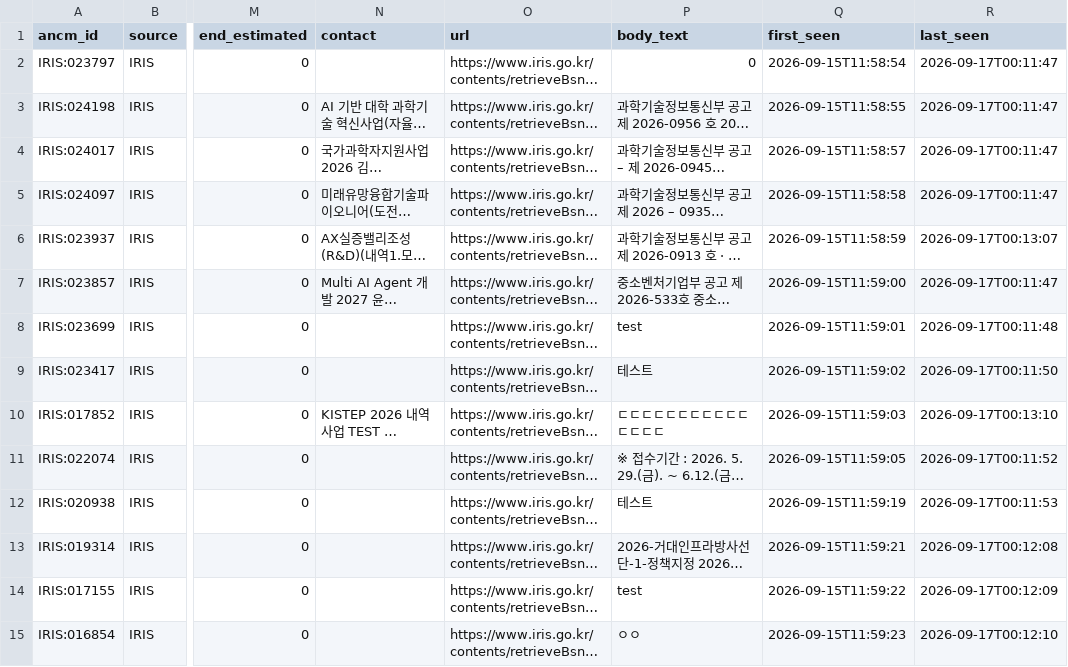
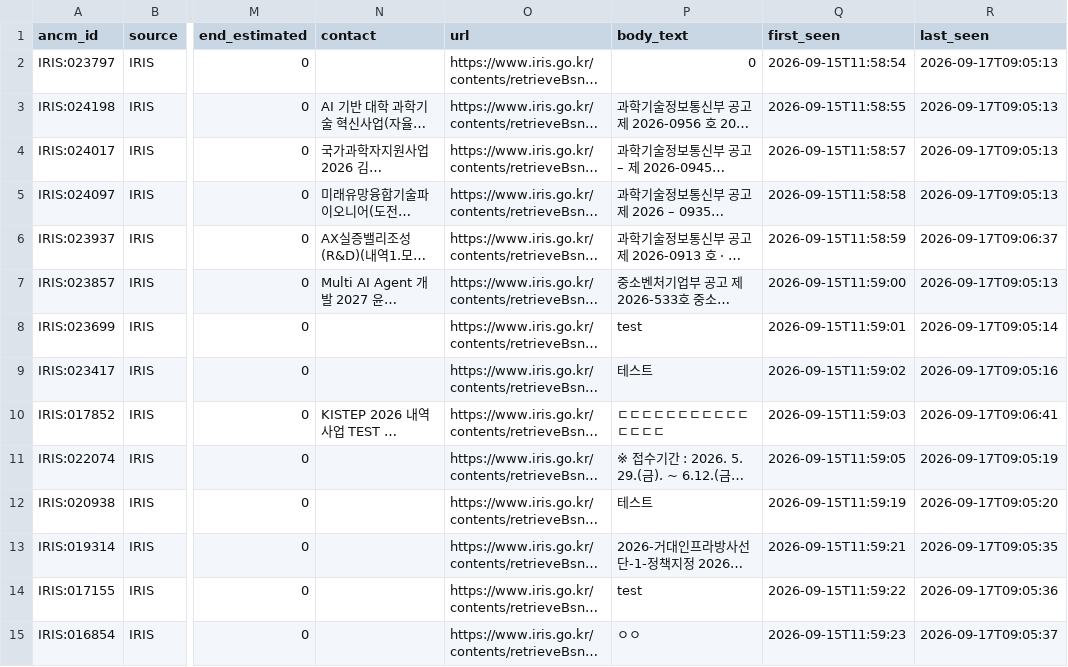
Before and after one commit to jinlee-crypto/grant-data, a CSV file: data/notices.csv, drawn as a sheet; only a part is shown, gaps mark what is left out; long unchanged cells end in …; the diff covers the shown part only; the diff names each change by its address in the sheet, - before the commit and + after, or states it on an @@ line.

```diff
--- a/data/notices.csv
+++ b/data/notices.csv
-R2:R5 (last_seen): 2026-09-17T00:11:47
+R2:R5 (last_seen): 2026-09-17T09:05:13
-R6 (last_seen): 2026-09-17T00:13:07
+R6 (last_seen): 2026-09-17T09:06:37
-R7 (last_seen): 2026-09-17T00:11:47
+R7 (last_seen): 2026-09-17T09:05:13
-R8 (last_seen): 2026-09-17T00:11:48
+R8 (last_seen): 2026-09-17T09:05:14
-R9 (last_seen): 2026-09-17T00:11:50
+R9 (last_seen): 2026-09-17T09:05:16
-R10 (last_seen): 2026-09-17T00:13:10
+R10 (last_seen): 2026-09-17T09:06:41
-R11 (last_seen): 2026-09-17T00:11:52
+R11 (last_seen): 2026-09-17T09:05:19
-R12 (last_seen): 2026-09-17T00:11:53
+R12 (last_seen): 2026-09-17T09:05:20
-R13 (last_seen): 2026-09-17T00:12:08
+R13 (last_seen): 2026-09-17T09:05:35
-R14 (last_seen): 2026-09-17T00:12:09
+R14 (last_seen): 2026-09-17T09:05:36
-R15 (last_seen): 2026-09-17T00:12:10
+R15 (last_seen): 2026-09-17T09:05:37
```
Also changed, not shown: 2 added rows and 152 edited cells elsewhere in this file, data/runs.csv.
